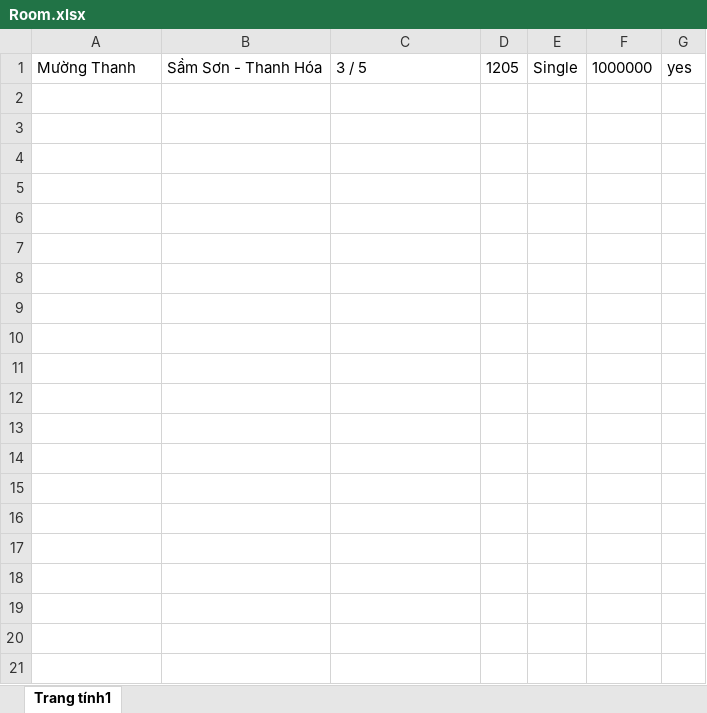
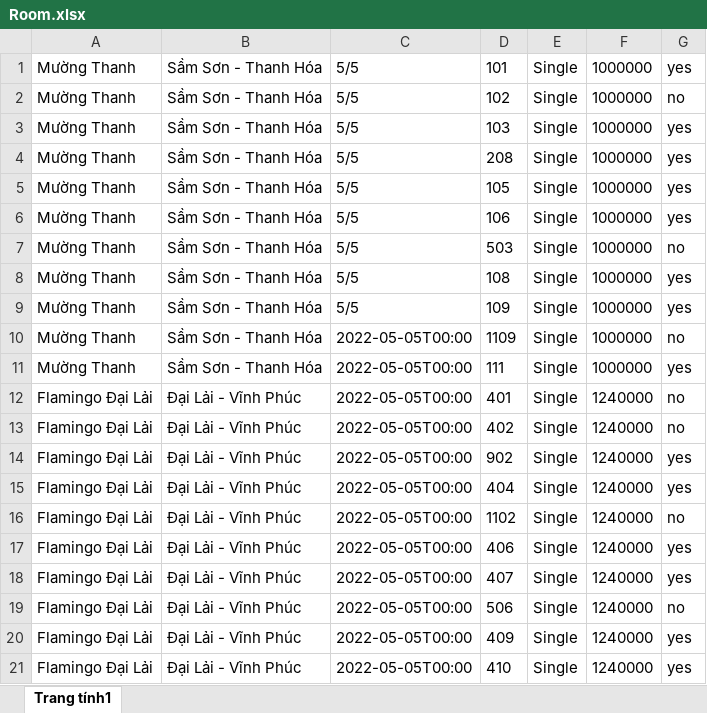
Before and after one commit to duymanh3602/CNPM, an Excel workbook: src/main/resources/com/example/data/Room.xlsx, sheet Trang tính1, drawn as a sheet; values as stored, in another font and other column widths than the file's, no borders; the diff names each change by its address in the sheet, - before the commit and + after, or states it on an @@ line.

```diff
--- a/src/main/resources/com/example/data/Room.xlsx (sheet Trang tính1)
+++ b/src/main/resources/com/example/data/Room.xlsx (sheet Trang tính1)
-C1: 3 / 5
+C1: 5/5
-D1: 1205
+D1: 101
+row 2: Mường Thanh | Sầm Sơn - Thanh Hóa | 5/5 | 102 | Single | 1000000 | no
+row 3: Mường Thanh | Sầm Sơn - Thanh Hóa | 5/5 | 103 | Single | 1000000 | yes
+row 4: Mường Thanh | Sầm Sơn - Thanh Hóa | 5/5 | 208 | Single | 1000000 | yes
+row 5: Mường Thanh | Sầm Sơn - Thanh Hóa | 5/5 | 105 | Single | 1000000 | yes
+row 6: Mường Thanh | Sầm Sơn - Thanh Hóa | 5/5 | 106 | Single | 1000000 | yes
+row 7: Mường Thanh | Sầm Sơn - Thanh Hóa | 5/5 | 503 | Single | 1000000 | no
+row 8: Mường Thanh | Sầm Sơn - Thanh Hóa | 5/5 | 108 | Single | 1000000 | yes
+row 9: Mường Thanh | Sầm Sơn - Thanh Hóa | 5/5 | 109 | Single | 1000000 | yes
+row 10: Mường Thanh | Sầm Sơn - Thanh Hóa | 2022-05-05T00:00 | 1109 | Single | 1000000 | no
+row 11: Mường Thanh | Sầm Sơn - Thanh Hóa | 2022-05-05T00:00 | 111 | Single | 1000000 | yes
+row 12: Flamingo Đại Lải | Đại Lải - Vĩnh Phúc | 2022-05-05T00:00 | 401 | Single | 1240000 | no
+row 13: Flamingo Đại Lải | Đại Lải - Vĩnh Phúc | 2022-05-05T00:00 | 402 | Single | 1240000 | no
+row 14: Flamingo Đại Lải | Đại Lải - Vĩnh Phúc | 2022-05-05T00:00 | 902 | Single | 1240000 | yes
+row 15: Flamingo Đại Lải | Đại Lải - Vĩnh Phúc | 2022-05-05T00:00 | 404 | Single | 1240000 | yes
+row 16: Flamingo Đại Lải | Đại Lải - Vĩnh Phúc | 2022-05-05T00:00 | 1102 | Single | 1240000 | no
+row 17: Flamingo Đại Lải | Đại Lải - Vĩnh Phúc | 2022-05-05T00:00 | 406 | Single | 1240000 | yes
+row 18: Flamingo Đại Lải | Đại Lải - Vĩnh Phúc | 2022-05-05T00:00 | 407 | Single | 1240000 | yes
+row 19: Flamingo Đại Lải | Đại Lải - Vĩnh Phúc | 2022-05-05T00:00 | 506 | Single | 1240000 | no
+row 20: Flamingo Đại Lải | Đại Lải - Vĩnh Phúc | 2022-05-05T00:00 | 409 | Single | 1240000 | yes
+row 21: Flamingo Đại Lải | Đại Lải - Vĩnh Phúc | 2022-05-05T00:00 | 410 | Single | 1240000 | yes
```
Also changed, not shown: src/main/resources/com/example/data/Staff.xlsx, target/classes/com/example/data/Room.xlsx, 11 other files.
